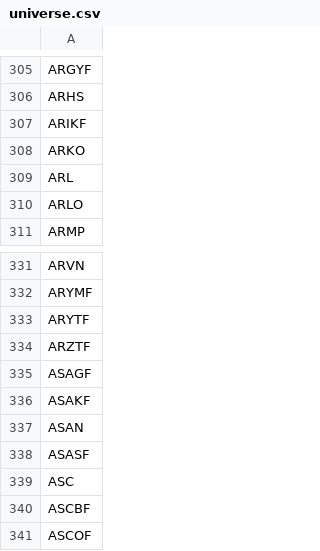
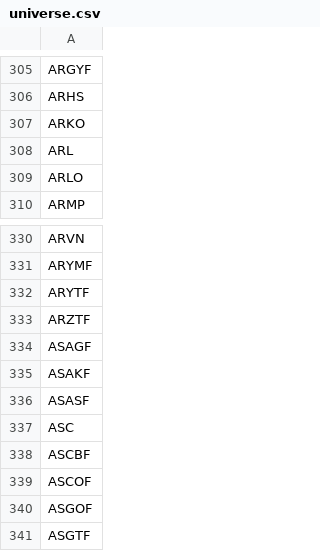
Before and after one commit to JuanFigueroaDS/smallcaps, a CSV file: universe.csv, drawn as a sheet; only a part is shown, gaps mark what is left out; the shorter side is filled out with more unchanged rows; removed rows and columns are numbered as before the commit, all else as after; the diff covers the shown part only; the diff names each change by its address in the sheet, - before the commit and + after, or states it on an @@ line.

```diff
--- a/universe.csv
+++ b/universe.csv
-row 307: ARIKF
-row 337: ASAN
```
Also changed, not shown: 3 added rows and 3 removed rows elsewhere in this file, 1 other file.
